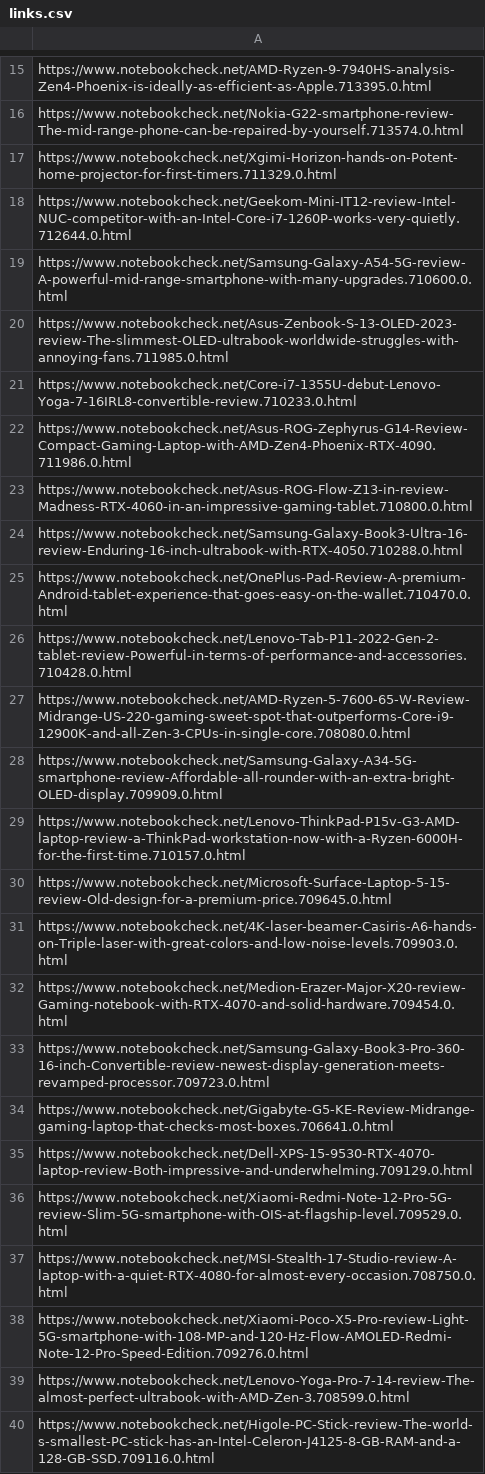
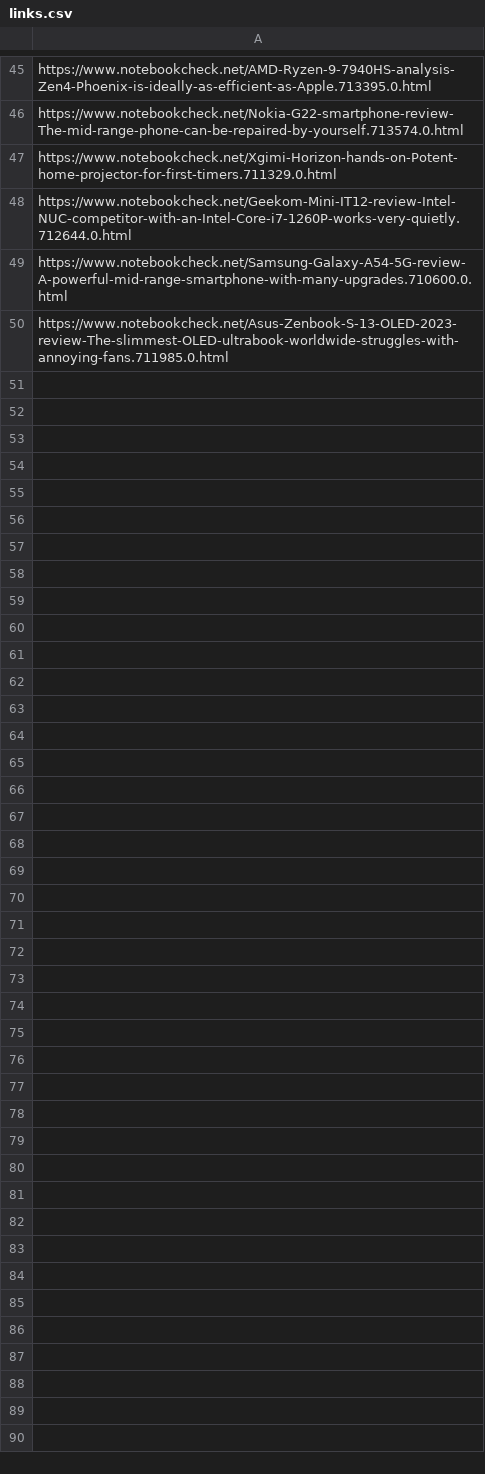
Before and after one commit to xuanhsu/111-2-programming, a CSV file: HW4/links.csv, drawn as a sheet; only a part is shown, gaps mark what is left out; the diff covers the shown part only.

```diff
--- a/HW4/links.csv
+++ b/HW4/links.csv
@@ -20,21 +50 @@ https://www.notebookcheck.net/Samsung-Galaxy-A54-5G-review-A-powerful-mid-range-
 https://www.notebookcheck.net/Asus-Zenbook-S-13-OLED-2023-review-The-slimmest-OLED-ultrabook-worldwide-struggles-with-annoying-fans.711985.0.html
-https://www.notebookcheck.net/Core-i7-1355U-debut-Lenovo-Yoga-7-16IRL8-convertible-review.710233.0.html
-https://www.notebookcheck.net/Asus-ROG-Zephyrus-G14-Review-Compact-Gaming-Laptop-with-AMD-Zen4-Phoenix-RTX-4090.711986.0.html
-https://www.notebookcheck.net/Asus-ROG-Flow-Z13-in-review-Madness-RTX-4060-in-an-impressive-gaming-tablet.710800.0.html
-https://www.notebookcheck.net/Samsung-Galaxy-Book3-Ultra-16-review-Enduring-16-inch-ultrabook-with-RTX-4050.710288.0.html
-https://www.notebookcheck.net/OnePlus-Pad-Review-A-premium-Android-tablet-experience-that-goes-easy-on-the-wallet.710470.0.html
-https://www.notebookcheck.net/Lenovo-Tab-P11-2022-Gen-2-tablet-review-Powerful-in-terms-of-performance-and-accessories.710428.0.html
-https://www.notebookcheck.net/AMD-Ryzen-5-7600-65-W-Review-Midrange-US-220-gaming-sweet-spot-that-outperforms-Core-i9-12900K-and-all-Zen-3-CPUs-in-single-core.708080.0.html
-https://www.notebookcheck.net/Samsung-Galaxy-A34-5G-smartphone-review-Affordable-all-rounder-with-an-extra-bright-OLED-display.709909.0.html
-https://www.notebookcheck.net/Lenovo-ThinkPad-P15v-G3-AMD-laptop-review-a-ThinkPad-workstation-now-with-a-Ryzen-6000H-for-the-first-time.710157.0.html
-https://www.notebookcheck.net/Microsoft-Surface-Laptop-5-15-review-Old-design-for-a-premium-price.709645.0.html
-https://www.notebookcheck.net/4K-laser-beamer-Casiris-A6-hands-on-Triple-laser-with-great-colors-and-low-noise-levels.709903.0.html
-https://www.notebookcheck.net/Medion-Erazer-Major-X20-review-Gaming-notebook-with-RTX-4070-and-solid-hardware.709454.0.html
-https://www.notebookcheck.net/Samsung-Galaxy-Book3-Pro-360-16-inch-Convertible-review-newest-display-generation-meets-revamped-processor.709723.0.html
-https://www.notebookcheck.net/Gigabyte-G5-KE-Review-Midrange-gaming-laptop-that-checks-most-boxes.706641.0.html
-https://www.notebookcheck.net/Dell-XPS-15-9530-RTX-4070-laptop-review-Both-impressive-and-underwhelming.709129.0.html
-https://www.notebookcheck.net/Xiaomi-Redmi-Note-12-Pro-5G-review-Slim-5G-smartphone-with-OIS-at-flagship-level.709529.0.html
-https://www.notebookcheck.net/MSI-Stealth-17-Studio-review-A-laptop-with-a-quiet-RTX-4080-for-almost-every-occasion.708750.0.html
-https://www.notebookcheck.net/Xiaomi-Poco-X5-Pro-review-Light-5G-smartphone-with-108-MP-and-120-Hz-Flow-AMOLED-Redmi-Note-12-Pro-Speed-Edition.709276.0.html
-https://www.notebookcheck.net/Lenovo-Yoga-Pro-7-14-review-The-almost-perfect-ultrabook-with-AMD-Zen-3.708599.0.html
-https://www.notebookcheck.net/Higole-PC-Stick-review-The-world-s-smallest-PC-stick-has-an-Intel-Celeron-J4125-8-GB-RAM-and-a-128-GB-SSD.709116.0.html
```
Also changed, not shown: 29 added rows and 10 removed rows elsewhere in this file, 2 other files.
